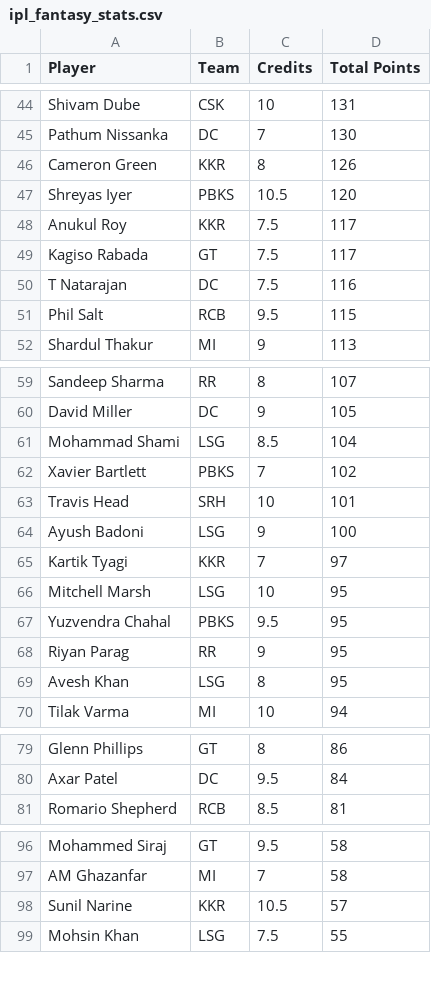
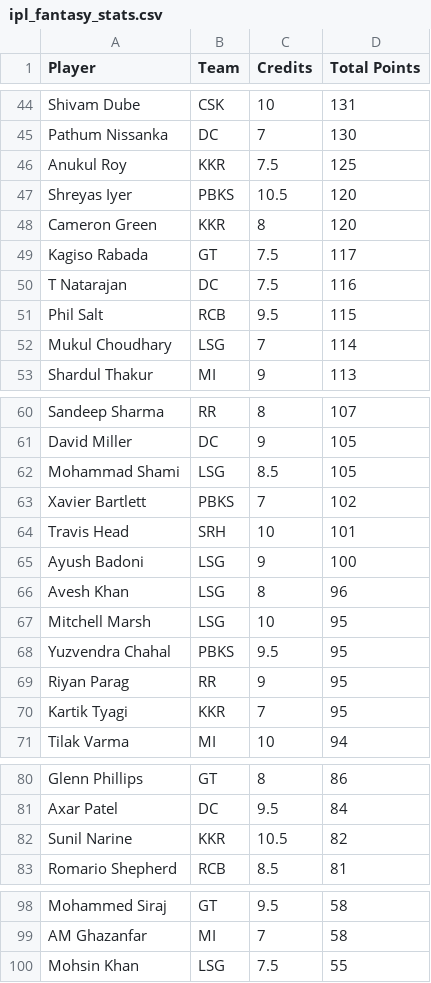
Before and after one commit to Malyala-Meghamsh/ipl-fantasy-league, a CSV file: ipl_fantasy_stats.csv, drawn as a sheet; only a part is shown, gaps mark what is left out; the diff covers the shown part only.

```diff
--- a/ipl_fantasy_stats.csv
+++ b/ipl_fantasy_stats.csv
@@ -45,5 +45,5 @@ Shivam Dube,CSK,10,131
 Pathum Nissanka,DC,7,130
-Cameron Green,KKR,8,126
+Anukul Roy,KKR,7.5,125
 Shreyas Iyer,PBKS,10.5,120
-Anukul Roy,KKR,7.5,117
+Cameron Green,KKR,8,120
 Kagiso Rabada,GT,7.5,117
@@ -51,2 +51,3 @@ T Natarajan,DC,7.5,116
 Phil Salt,RCB,9.5,115
+Mukul Choudhary,LSG,7,114
 Shardul Thakur,MI,9,113
@@ -60,3 +61,3 @@ Sandeep Sharma,RR,8,107
 David Miller,DC,9,105
-Mohammad Shami,LSG,8.5,104
+Mohammad Shami,LSG,8.5,105
 Xavier Bartlett,PBKS,7,102
@@ -64,3 +65,3 @@ Travis Head,SRH,10,101
 Ayush Badoni,LSG,9,100
-Kartik Tyagi,KKR,7,97
+Avesh Khan,LSG,8,96
 Mitchell Marsh,LSG,10,95
@@ -68,3 +69,3 @@ Yuzvendra Chahal,PBKS,9.5,95
 Riyan Parag,RR,9,95
-Avesh Khan,LSG,8,95
+Kartik Tyagi,KKR,7,95
 Tilak Varma,MI,10,94
@@ -80,2 +81,3 @@ Glenn Phillips,GT,8,86
 Axar Patel,DC,9.5,84
+Sunil Narine,KKR,10.5,82
 Romario Shepherd,RCB,8.5,81
@@ -97,3 +99,2 @@ Mohammed Siraj,GT,9.5,58
 AM Ghazanfar,MI,7,58
-Sunil Narine,KKR,10.5,57
 Mohsin Khan,LSG,7.5,55
```
Also changed, not shown: 1 removed row elsewhere in this file, ipl_fantasy_stats_2026-04-09.csv, ranking_history.csv, 1 other file.
